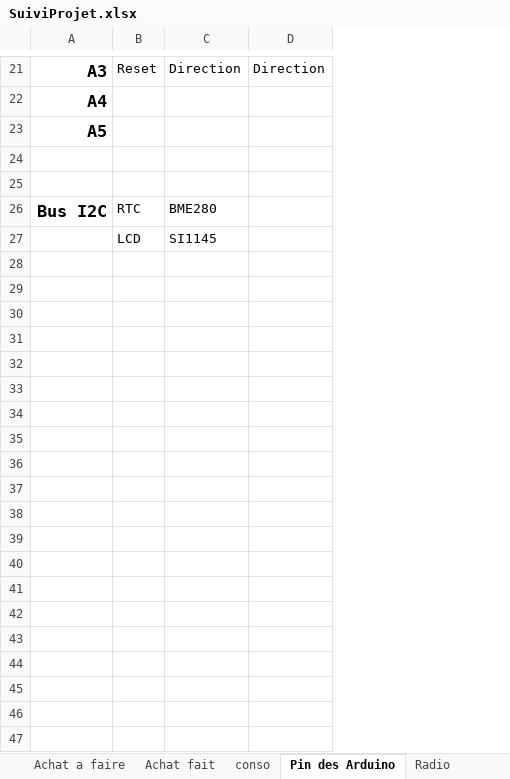
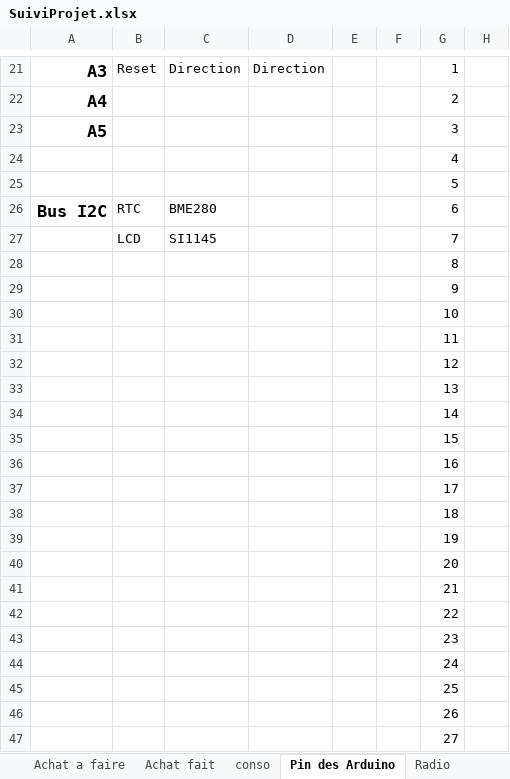
Before and after one commit to brice1401/StationMeteo, an Excel workbook: SuiviProjet.xlsx, sheet Pin des Arduino, drawn as a sheet; only a part is shown, gaps mark what is left out; values as stored, in another font and other column widths than the file's, no borders; the diff covers the shown part only; the diff names each change by its address in the sheet, - before the commit and + after, or states it on an @@ line.

```diff
--- a/SuiviProjet.xlsx (sheet Pin des Arduino)
+++ b/SuiviProjet.xlsx (sheet Pin des Arduino)
+column E, empty
+column F, empty
+column G, rows 21-27: 1 | 2 | 3 | 4 | 5 | 6 | 7
+column H, empty
+row 28:  |  |  |  |  |  | 8
+row 29:  |  |  |  |  |  | 9
+row 30:  |  |  |  |  |  | 10
+row 31:  |  |  |  |  |  | 11
+row 32:  |  |  |  |  |  | 12
+row 33:  |  |  |  |  |  | 13
+row 34:  |  |  |  |  |  | 14
+row 35:  |  |  |  |  |  | 15
+row 36:  |  |  |  |  |  | 16
+row 37:  |  |  |  |  |  | 17
+row 38:  |  |  |  |  |  | 18
+row 39:  |  |  |  |  |  | 19
+row 40:  |  |  |  |  |  | 20
+row 41:  |  |  |  |  |  | 21
+row 42:  |  |  |  |  |  | 22
+row 43:  |  |  |  |  |  | 23
+row 44:  |  |  |  |  |  | 24
+row 45:  |  |  |  |  |  | 25
+row 46:  |  |  |  |  |  | 26
+row 47:  |  |  |  |  |  | 27
```
Also changed, not shown: 27 added rows elsewhere in this sheet, sheet Test mesure frequence, sheet Radio, other sheet tabs, charts or pictures, 2 other files.
